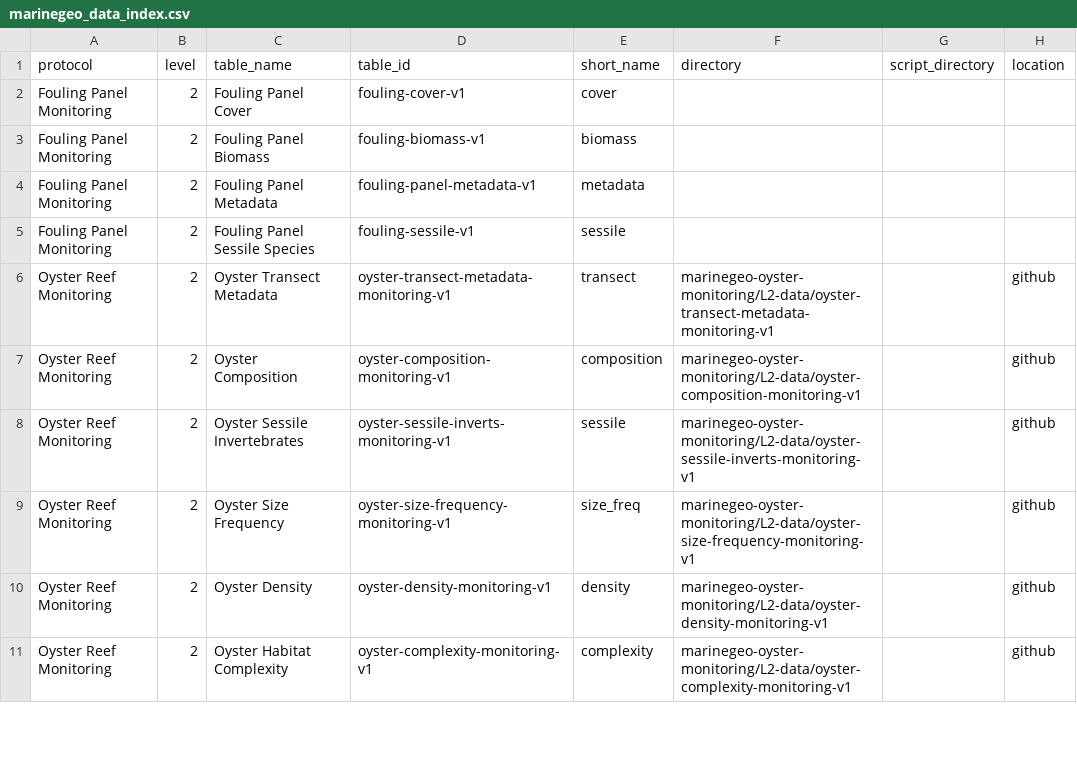
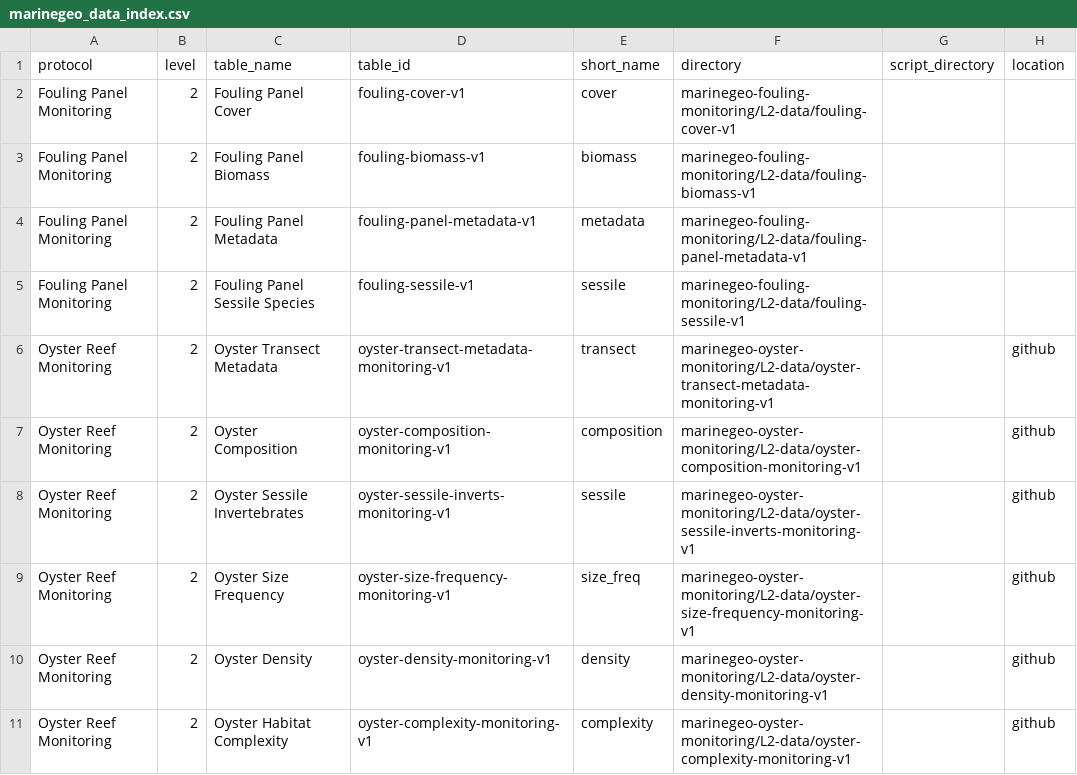
Before and after one commit to Smithsonian/marinegeo-metadata, a CSV file: marinegeo_data_index.csv, drawn as a sheet; only a part is shown.

Commit message:
update fouling data structure

```diff
--- a/marinegeo_data_index.csv
+++ b/marinegeo_data_index.csv
@@ -1,6 +1,6 @@
 protocol,level,table_name,table_id,short_name,directory,script_directory,location
-Fouling Panel Monitoring,2,Fouling Panel Cover,fouling-cover-v1,cover,,,
-Fouling Panel Monitoring,2,Fouling Panel Biomass,fouling-biomass-v1,biomass,,,
-Fouling Panel Monitoring,2,Fouling Panel Metadata,fouling-panel-metadata-v1,metadata,,,
-Fouling Panel Monitoring,2,Fouling Panel Sessile Species,fouling-sessile-v1,sessile,,,
+Fouling Panel Monitoring,2,Fouling Panel Cover,fouling-cover-v1,cover,marinegeo-fouling-monitoring/L2-data/fouling-cover-v1,,
+Fouling Panel Monitoring,2,Fouling Panel Biomass,fouling-biomass-v1,biomass,marinegeo-fouling-monitoring/L2-data/fouling-biomass-v1,,
+Fouling Panel Monitoring,2,Fouling Panel Metadata,fouling-panel-metadata-v1,metadata,marinegeo-fouling-monitoring/L2-data/fouling-panel-metadata-v1,,
+Fouling Panel Monitoring,2,Fouling Panel Sessile Species,fouling-sessile-v1,sessile,marinegeo-fouling-monitoring/L2-data/fouling-sessile-v1,,
 Oyster Reef Monitoring,2,Oyster Transect Metadata,oyster-transect-metadata-monitoring-v1,transect,marinegeo-oyster-monitoring/L2-data/oyster-transect-metadata-monitoring-v1,,github
```
Also changed, not shown: table-metadata/data-structure/fouling-panels_data-structure.csv.
